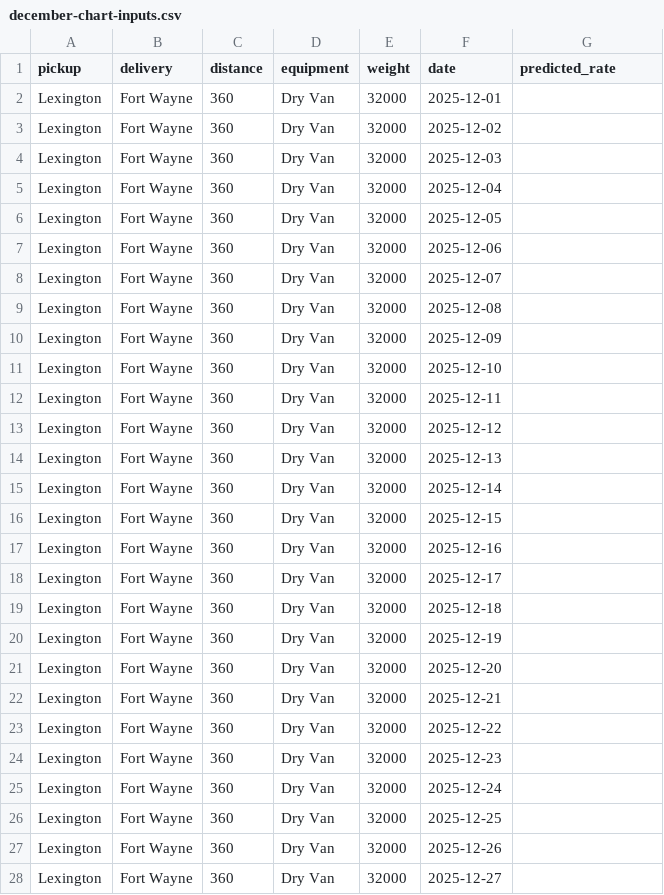
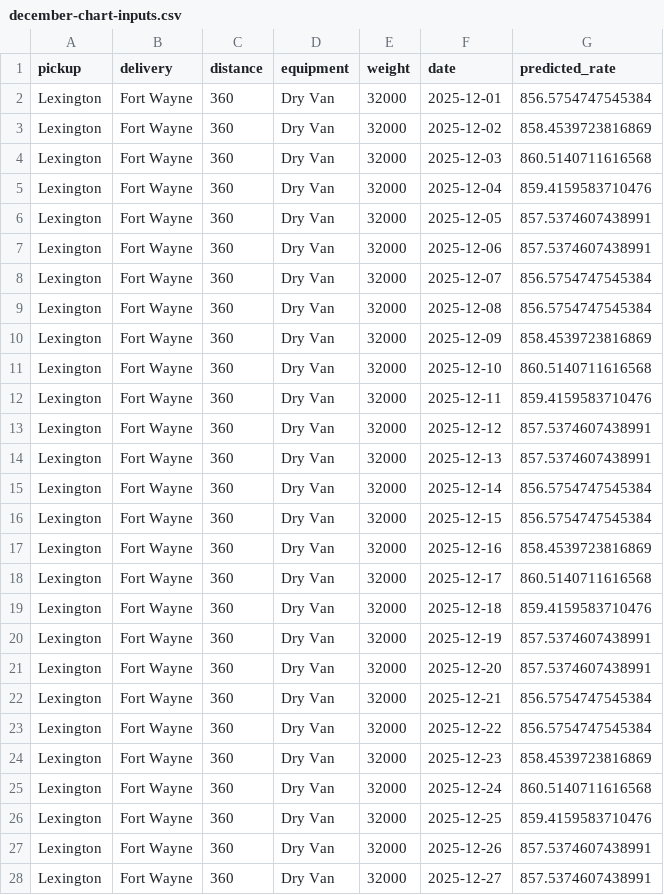
Before and after one commit to MiretteGeorgy/spotter-assessment, a CSV file: data/december-chart-inputs.csv, drawn as a sheet; only a part is shown; the diff covers the shown part only.

```diff
--- a/data/december-chart-inputs.csv
+++ b/data/december-chart-inputs.csv
@@ -1,28 +1,28 @@
 pickup,delivery,distance,equipment,weight,date,predicted_rate
-Lexington,Fort Wayne,360,Dry Van,32000,2025-12-01,
-Lexington,Fort Wayne,360,Dry Van,32000,2025-12-02,
-Lexington,Fort Wayne,360,Dry Van,32000,2025-12-03,
-Lexington,Fort Wayne,360,Dry Van,32000,2025-12-04,
-Lexington,Fort Wayne,360,Dry Van,32000,2025-12-05,
-Lexington,Fort Wayne,360,Dry Van,32000,2025-12-06,
-Lexington,Fort Wayne,360,Dry Van,32000,2025-12-07,
-Lexington,Fort Wayne,360,Dry Van,32000,2025-12-08,
-Lexington,Fort Wayne,360,Dry Van,32000,2025-12-09,
-Lexington,Fort Wayne,360,Dry Van,32000,2025-12-10,
-Lexington,Fort Wayne,360,Dry Van,32000,2025-12-11,
-Lexington,Fort Wayne,360,Dry Van,32000,2025-12-12,
-Lexington,Fort Wayne,360,Dry Van,32000,2025-12-13,
-Lexington,Fort Wayne,360,Dry Van,32000,2025-12-14,
-Lexington,Fort Wayne,360,Dry Van,32000,2025-12-15,
-Lexington,Fort Wayne,360,Dry Van,32000,2025-12-16,
-Lexington,Fort Wayne,360,Dry Van,32000,2025-12-17,
-Lexington,Fort Wayne,360,Dry Van,32000,2025-12-18,
-Lexington,Fort Wayne,360,Dry Van,32000,2025-12-19,
-Lexington,Fort Wayne,360,Dry Van,32000,2025-12-20,
-Lexington,Fort Wayne,360,Dry Van,32000,2025-12-21,
-Lexington,Fort Wayne,360,Dry Van,32000,2025-12-22,
-Lexington,Fort Wayne,360,Dry Van,32000,2025-12-23,
-Lexington,Fort Wayne,360,Dry Van,32000,2025-12-24,
-Lexington,Fort Wayne,360,Dry Van,32000,2025-12-25,
-Lexington,Fort Wayne,360,Dry Van,32000,2025-12-26,
-Lexington,Fort Wayne,360,Dry Van,32000,2025-12-27,
+Lexington,Fort Wayne,360,Dry Van,32000,2025-12-01,856.5754747545384
+Lexington,Fort Wayne,360,Dry Van,32000,2025-12-02,858.4539723816869
+Lexington,Fort Wayne,360,Dry Van,32000,2025-12-03,860.5140711616568
+Lexington,Fort Wayne,360,Dry Van,32000,2025-12-04,859.4159583710476
+Lexington,Fort Wayne,360,Dry Van,32000,2025-12-05,857.5374607438991
+Lexington,Fort Wayne,360,Dry Van,32000,2025-12-06,857.5374607438991
+Lexington,Fort Wayne,360,Dry Van,32000,2025-12-07,856.5754747545384
+Lexington,Fort Wayne,360,Dry Van,32000,2025-12-08,856.5754747545384
+Lexington,Fort Wayne,360,Dry Van,32000,2025-12-09,858.4539723816869
+Lexington,Fort Wayne,360,Dry Van,32000,2025-12-10,860.5140711616568
+Lexington,Fort Wayne,360,Dry Van,32000,2025-12-11,859.4159583710476
+Lexington,Fort Wayne,360,Dry Van,32000,2025-12-12,857.5374607438991
+Lexington,Fort Wayne,360,Dry Van,32000,2025-12-13,857.5374607438991
+Lexington,Fort Wayne,360,Dry Van,32000,2025-12-14,856.5754747545384
+Lexington,Fort Wayne,360,Dry Van,32000,2025-12-15,856.5754747545384
+Lexington,Fort Wayne,360,Dry Van,32000,2025-12-16,858.4539723816869
+Lexington,Fort Wayne,360,Dry Van,32000,2025-12-17,860.5140711616568
+Lexington,Fort Wayne,360,Dry Van,32000,2025-12-18,859.4159583710476
+Lexington,Fort Wayne,360,Dry Van,32000,2025-12-19,857.5374607438991
+Lexington,Fort Wayne,360,Dry Van,32000,2025-12-20,857.5374607438991
+Lexington,Fort Wayne,360,Dry Van,32000,2025-12-21,856.5754747545384
+Lexington,Fort Wayne,360,Dry Van,32000,2025-12-22,856.5754747545384
+Lexington,Fort Wayne,360,Dry Van,32000,2025-12-23,858.4539723816869
+Lexington,Fort Wayne,360,Dry Van,32000,2025-12-24,860.5140711616568
+Lexington,Fort Wayne,360,Dry Van,32000,2025-12-25,859.4159583710476
+Lexington,Fort Wayne,360,Dry Van,32000,2025-12-26,857.5374607438991
+Lexington,Fort Wayne,360,Dry Van,32000,2025-12-27,857.5374607438991
```
Also changed, not shown: 4 edited cells elsewhere in this file, 4 other files.
